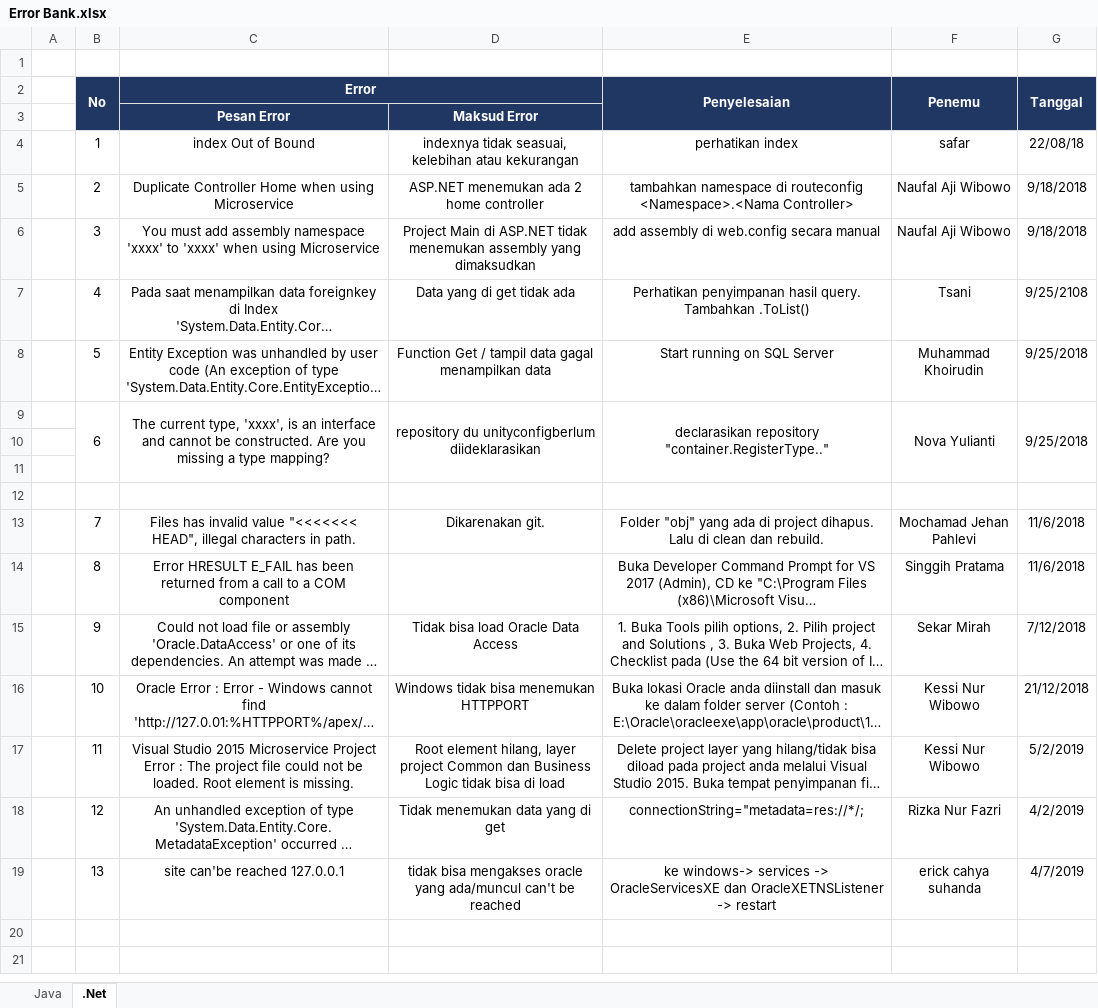
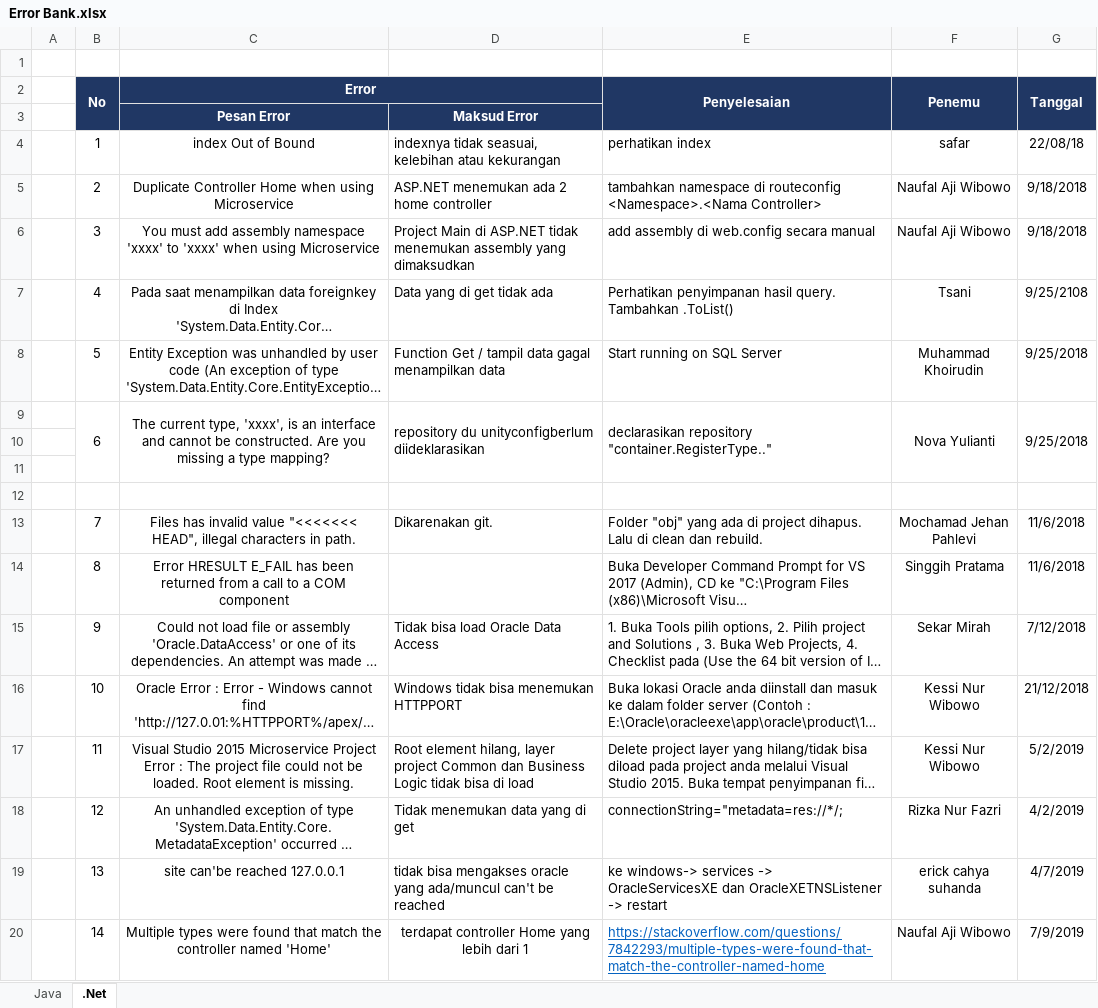
Before and after one commit to ignatiussantosa25/Errors-Bank-Bootcamp, an Excel workbook: Error Bank.xlsx, sheet .Net, drawn as a sheet; long unchanged cells end in …; values as stored, in another font and other column widths than the file's, no borders; the diff names each change by its address in the sheet, - before the commit and + after, or states it on an @@ line.

Commit message:
adding new error on .Net

```diff
--- a/Error Bank.xlsx (sheet .Net)
+++ b/Error Bank.xlsx (sheet .Net)
-D4:E9 alignment: center
+D4:E9 alignment: left
-D13:E13 alignment: center
+D13:E13 alignment: left
-E14 alignment: center
+E14 alignment: left
-D15:E19 alignment: center
+D15:E19 alignment: left
+row 20:  | 14 | Multiple types were found that match the controller named 'Home' | terdapat controller Home yang lebih dari 1 | https://stackoverflow.com/questions/7842293/multiple-types-were-found-that-match-the-controller-named-home | Naufal Aji Wibowo | 7/9/2019
```
